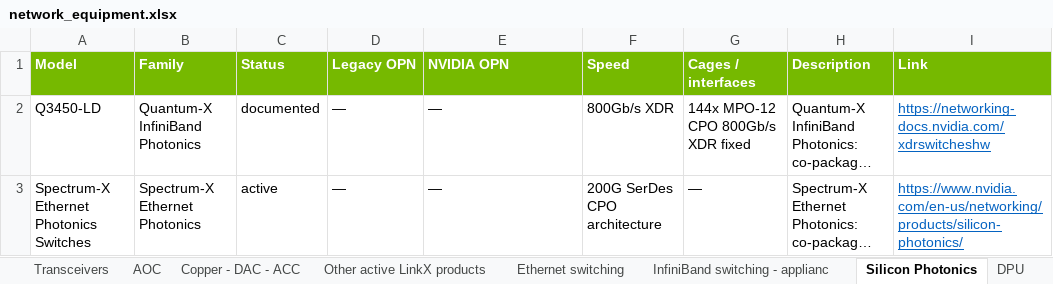
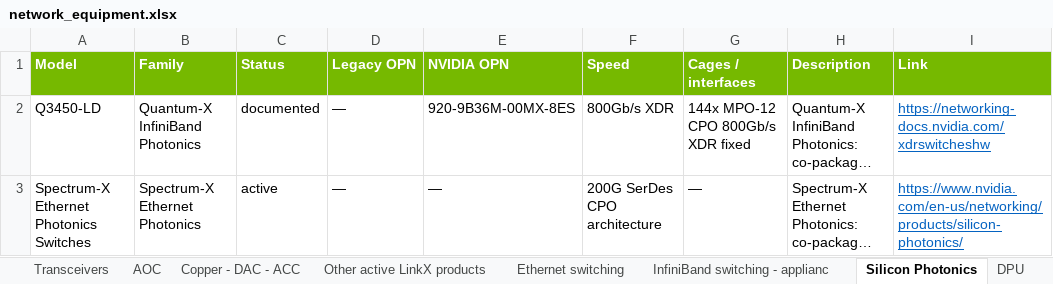
Before and after one commit to pi4-dev/nvidia-networking, an Excel workbook: network_equipment.xlsx, sheet Silicon Photonics, drawn as a sheet; long unchanged cells end in …; values as stored, in another font and other column widths than the file's, no borders; the diff names each change by its address in the sheet, - before the commit and + after, or states it on an @@ line.

```diff
--- a/network_equipment.xlsx (sheet Silicon Photonics)
+++ b/network_equipment.xlsx (sheet Silicon Photonics)
-E2 (NVIDIA OPN): —
+E2 (NVIDIA OPN): 920-9B36M-00MX-8ES
```
Also changed, not shown: sheet All products, sheet InfiniBand switching - applianc, sheet Network adapters, sheet SuperNIC, sheet Info, other sheet tabs, hidden cells.
